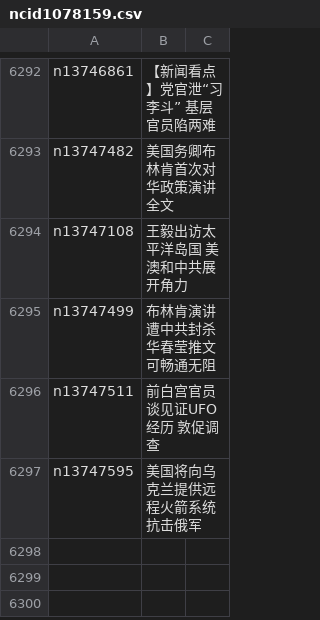
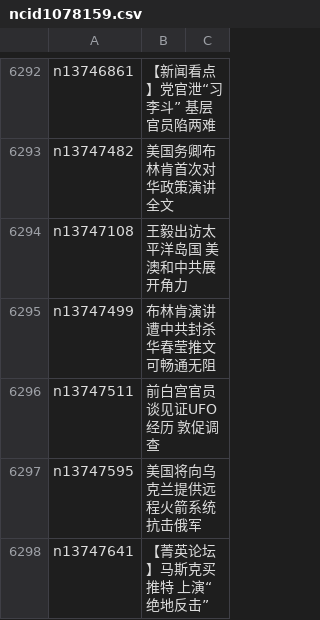
Before and after one commit to easy2view/epoch-news, a CSV file: indexes/ncid1078159.csv, drawn as a sheet; only a part is shown, gaps mark what is left out.

```diff
--- a/indexes/ncid1078159.csv
+++ b/indexes/ncid1078159.csv
@@ -6297 +6297,2 @@ n13747511,前白宫官员谈见证UFO经历 敦促调查
 n13747595,美国将向乌克兰提供远程火箭系统抗击俄军
+n13747641,【菁英论坛】马斯克买推特 上演“绝地反击”
```
Also changed, not shown: indexes/ncid1078158.csv, indexes/ncid1078160.csv, 34 other files.
